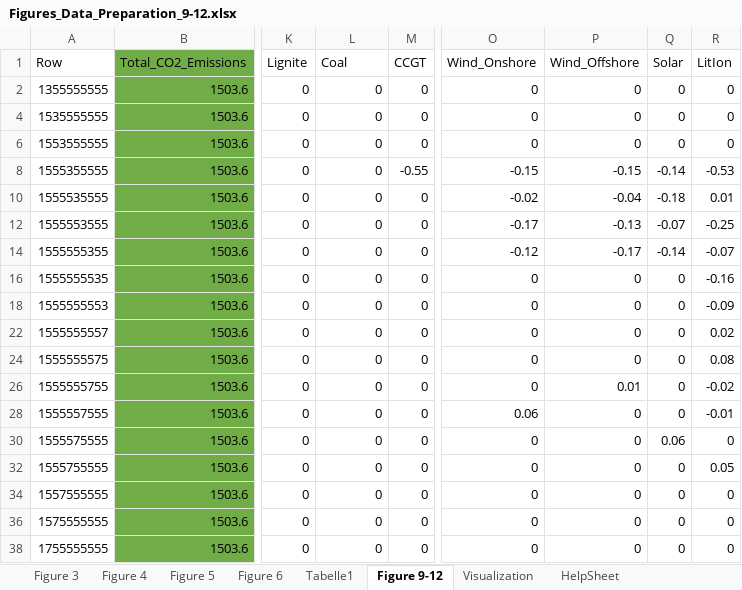
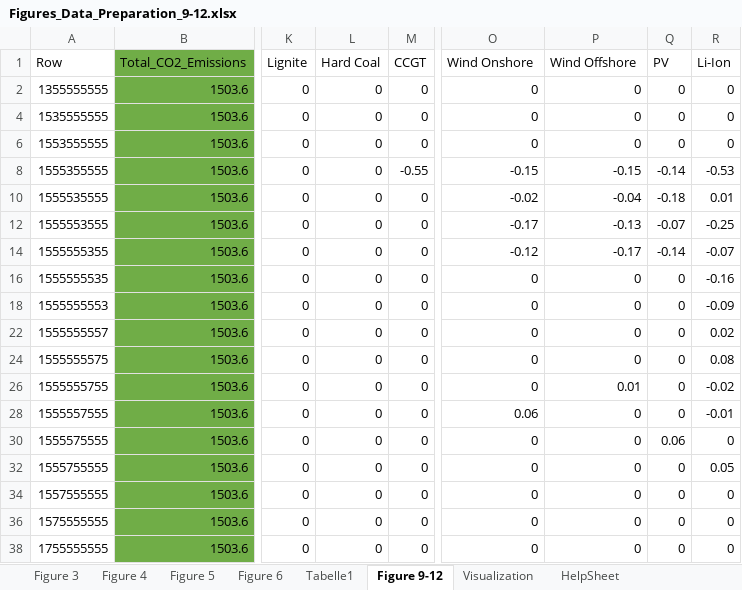
Before and after one commit to sjshtura/EWL-DUE, an Excel workbook: HEMF Working Paper/Figures_Data_Preparation_9-12.xlsx, sheet Figure 9-12, drawn as a sheet; only a part is shown, gaps mark what is left out; values as stored, in another font and other column widths than the file's, no borders; charts and pictures not drawn; the diff names each change by its address in the sheet, - before the commit and + after, or states it on an @@ line.

```diff
--- a/HEMF Working Paper/Figures_Data_Preparation_9-12.xlsx (sheet Figure 9-12)
+++ b/HEMF Working Paper/Figures_Data_Preparation_9-12.xlsx (sheet Figure 9-12)
-L1: Coal
+L1: Hard Coal
-O1: Wind_Onshore
+O1: Wind Onshore
-P1: Wind_Offshore
+P1: Wind Offshore
-Q1: Solar
+Q1: PV
-R1: LitIon
+R1: Li-Ion
```
Also changed, not shown: 31 other files.
